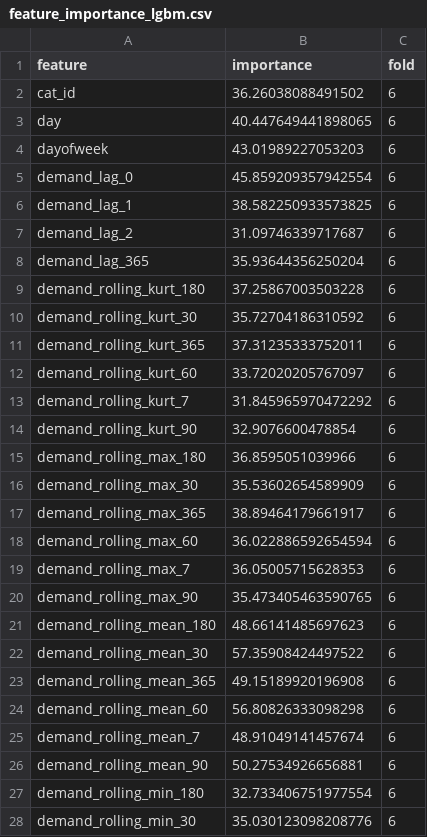
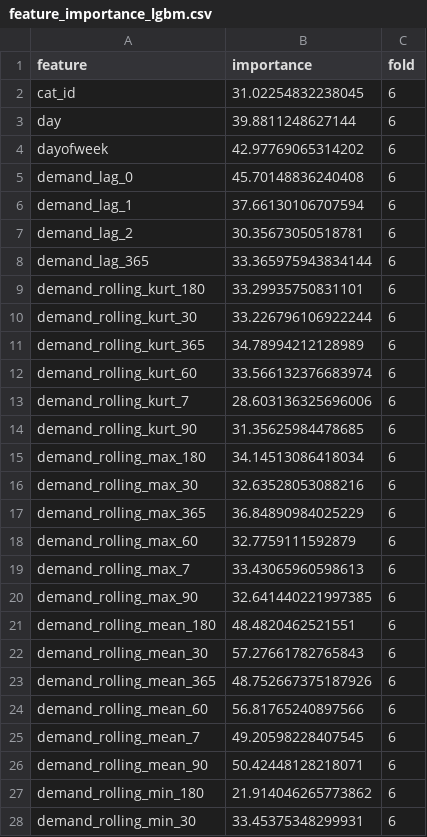
Before and after one commit to MitsuruFujiwara/M5-Forecasting-Accuracy, a CSV file: imp/feature_importance_lgbm.csv, drawn as a sheet; only a part is shown; the diff covers the shown part only.

```diff
--- a/imp/feature_importance_lgbm.csv
+++ b/imp/feature_importance_lgbm.csv
@@ -1,28 +1,28 @@
 feature,importance,fold
-cat_id,36.26038088491502,6
-day,40.447649441898065,6
-dayofweek,43.01989227053203,6
-demand_lag_0,45.859209357942554,6
-demand_lag_1,38.582250933573825,6
-demand_lag_2,31.09746339717687,6
-demand_lag_365,35.93644356250204,6
-demand_rolling_kurt_180,37.25867003503228,6
-demand_rolling_kurt_30,35.72704186310592,6
-demand_rolling_kurt_365,37.31235333752011,6
-demand_rolling_kurt_60,33.72020205767097,6
-demand_rolling_kurt_7,31.845965970472292,6
-demand_rolling_kurt_90,32.9076600478854,6
-demand_rolling_max_180,36.8595051039966,6
-demand_rolling_max_30,35.53602654589909,6
-demand_rolling_max_365,38.89464179661917,6
-demand_rolling_max_60,36.022886592654594,6
-demand_rolling_max_7,36.05005715628353,6
-demand_rolling_max_90,35.473405463590765,6
-demand_rolling_mean_180,48.66141485697623,6
-demand_rolling_mean_30,57.35908424497522,6
-demand_rolling_mean_365,49.15189920196908,6
-demand_rolling_mean_60,56.80826333098298,6
-demand_rolling_mean_7,48.91049141457674,6
-demand_rolling_mean_90,50.27534926656881,6
-demand_rolling_min_180,32.733406751977554,6
-demand_rolling_min_30,35.030123098208776,6
+cat_id,31.02254832238045,6
+day,39.8811248627144,6
+dayofweek,42.97769065314202,6
+demand_lag_0,45.70148836240408,6
+demand_lag_1,37.66130106707594,6
+demand_lag_2,30.35673050518781,6
+demand_lag_365,33.365975943834144,6
+demand_rolling_kurt_180,33.29935750831101,6
+demand_rolling_kurt_30,33.226796106922244,6
+demand_rolling_kurt_365,34.78994212128989,6
+demand_rolling_kurt_60,33.566132376683974,6
+demand_rolling_kurt_7,28.603136325696006,6
+demand_rolling_kurt_90,31.35625984478685,6
+demand_rolling_max_180,34.14513086418034,6
+demand_rolling_max_30,32.63528053088216,6
+demand_rolling_max_365,36.84890984025229,6
+demand_rolling_max_60,32.7759111592879,6
+demand_rolling_max_7,33.43065960598613,6
+demand_rolling_max_90,32.641440221997385,6
+demand_rolling_mean_180,48.4820462521551,6
+demand_rolling_mean_30,57.27661782765843,6
+demand_rolling_mean_365,48.752667375187926,6
+demand_rolling_mean_60,56.81765240897566,6
+demand_rolling_mean_7,49.20598228407545,6
+demand_rolling_mean_90,50.42448128218071,6
+demand_rolling_min_180,21.914046265773862,6
+demand_rolling_min_30,33.45375348299931,6
```
Also changed, not shown: 52 edited cells elsewhere in this file, 1 other file.
